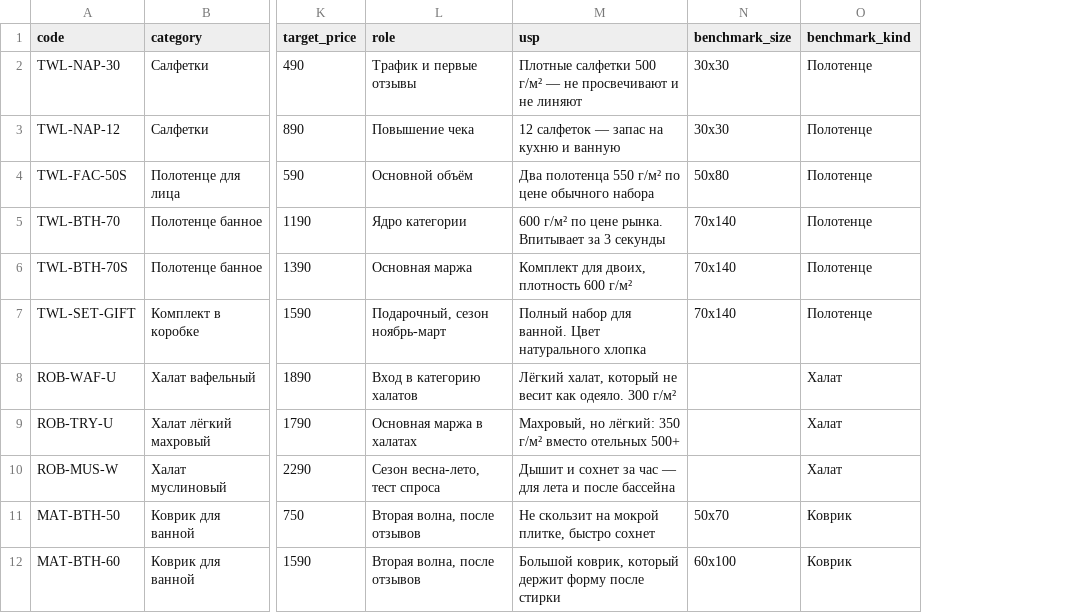
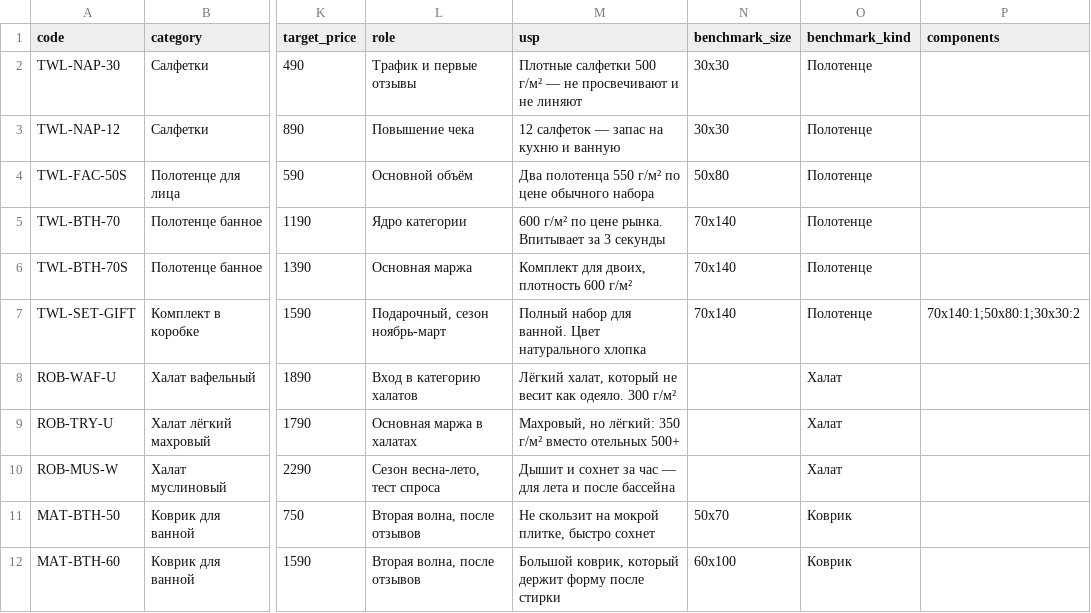
Before and after one commit to saselle/Unit_economics_MP, a CSV file: data/sku_matrix.csv, drawn as a sheet; only a part is shown, gaps mark what is left out; the diff names each change by its address in the sheet, - before the commit and + after, or states it on an @@ line.

```diff
--- a/data/sku_matrix.csv
+++ b/data/sku_matrix.csv
+column P (components), row 7: 70х140:1;50х80:1;30х30:2
```
Also changed, not shown: data/queries.csv, reports/query_analysis.csv, 2 other files.
